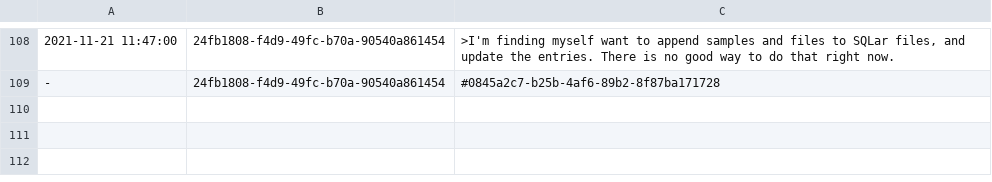
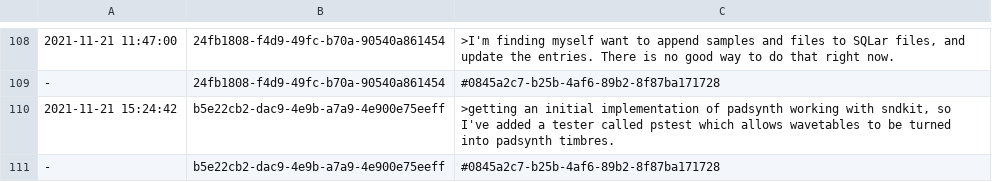
Before and after one commit to PaulBatchelor/smp, a TSV file: logs.tsv, drawn as a sheet; only a part is shown, gaps mark what is left out.

Commit message:
pstest, also soundfonts added to shell scripts
FossilOrigin-Name: f79b1076e20f355adda3552bd554c0db6efa098c8dfdf710a7972fef5c2277bb

```diff
--- a/logs.tsv
+++ b/logs.tsv
@@ -109 +109,3 @@
 -	24fb1808-f4d9-49fc-b70a-90540a861454	#0845a2c7-b25b-4af6-89b2-8f87ba171728
+2021-11-21 15:24:42	b5e22cb2-dac9-4e9b-a7a9-4e900e75eeff	>getting an initial implementation of padsynth working with sndkit, so I've added a tester called pstest which allows wavetables to be turned into padsynth timbres.
+-	b5e22cb2-dac9-4e9b-a7a9-4e900e75eeff	#0845a2c7-b25b-4af6-89b2-8f87ba171728
```
Also changed, not shown: 4 other files.
